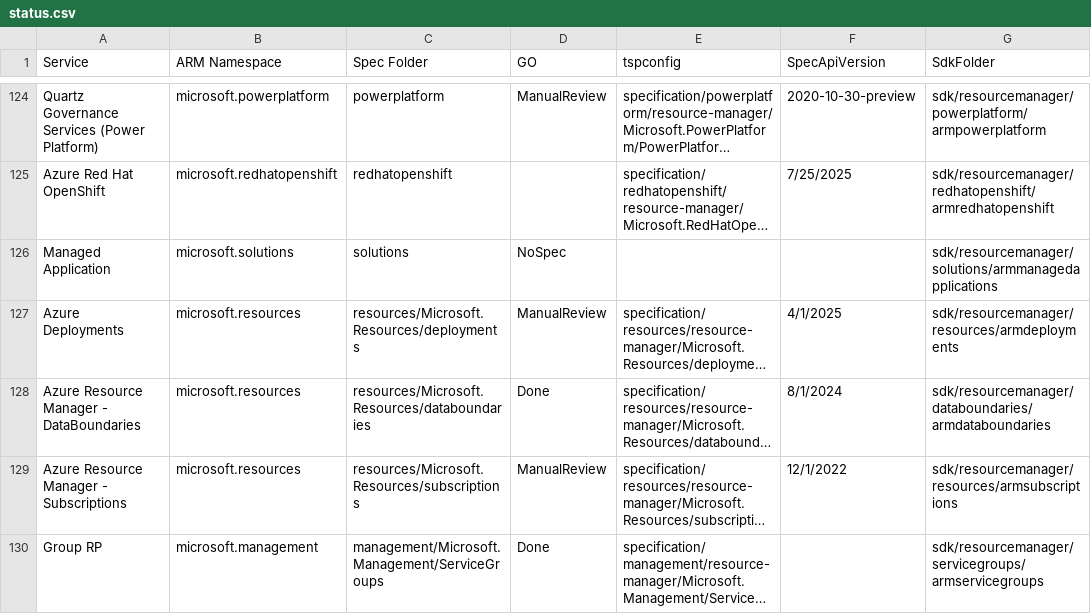
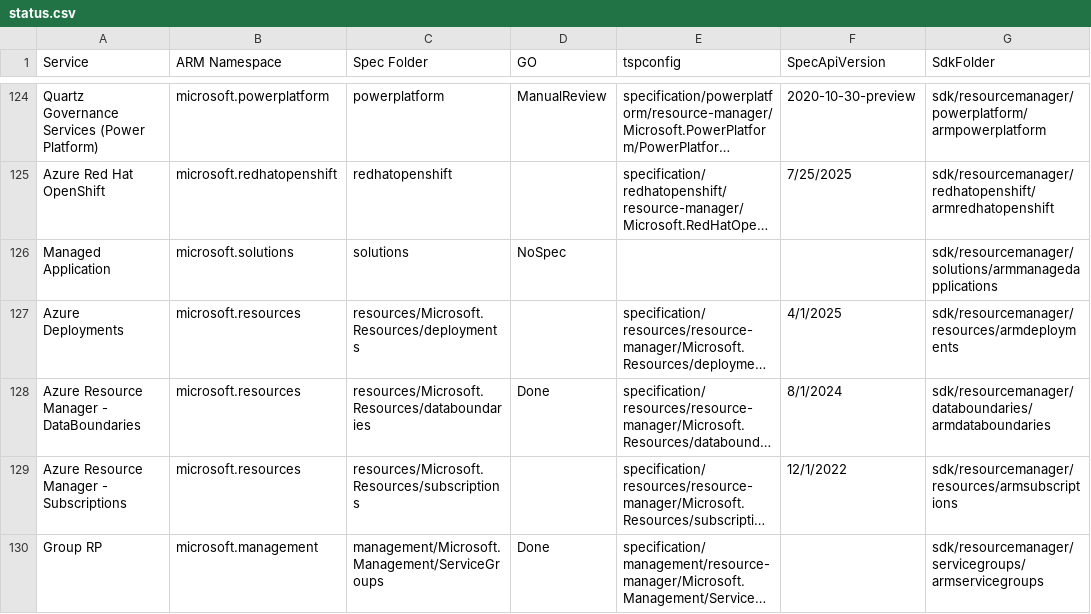
Before and after one commit to tadelesh/typespec-conversion-refresh, a CSV file: refresh-sdk/status.csv, drawn as a sheet; only a part is shown, gaps mark what is left out; long unchanged cells end in …; the diff covers the shown part only; the diff names each change by its address in the sheet, - before the commit and + after, or states it on an @@ line.

Commit message:
update status

```diff
--- a/refresh-sdk/status.csv
+++ b/refresh-sdk/status.csv
-D127 (GO): ManualReview
+D127 (GO): (empty)
-D129 (GO): ManualReview
+D129 (GO): (empty)
```
Also changed, not shown: 23 edited cells elsewhere in this file.
